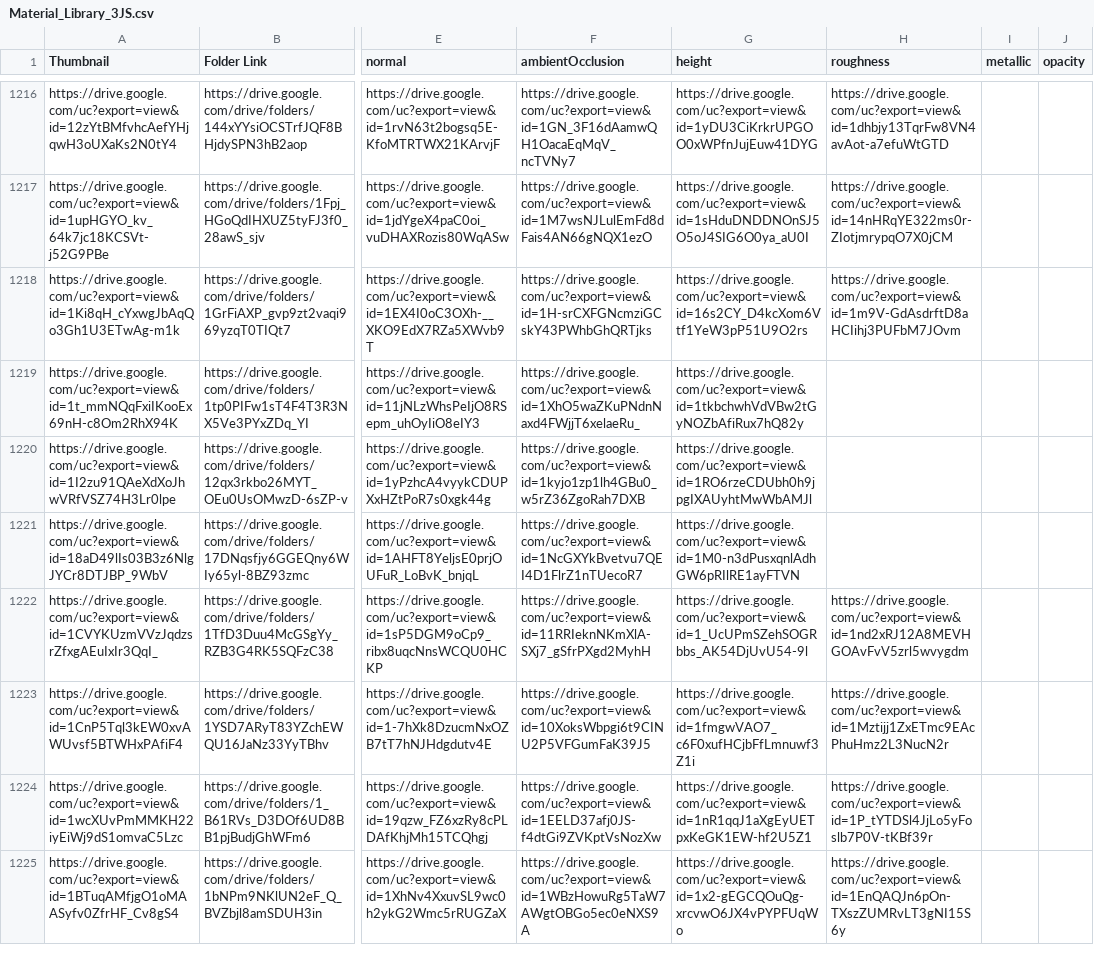
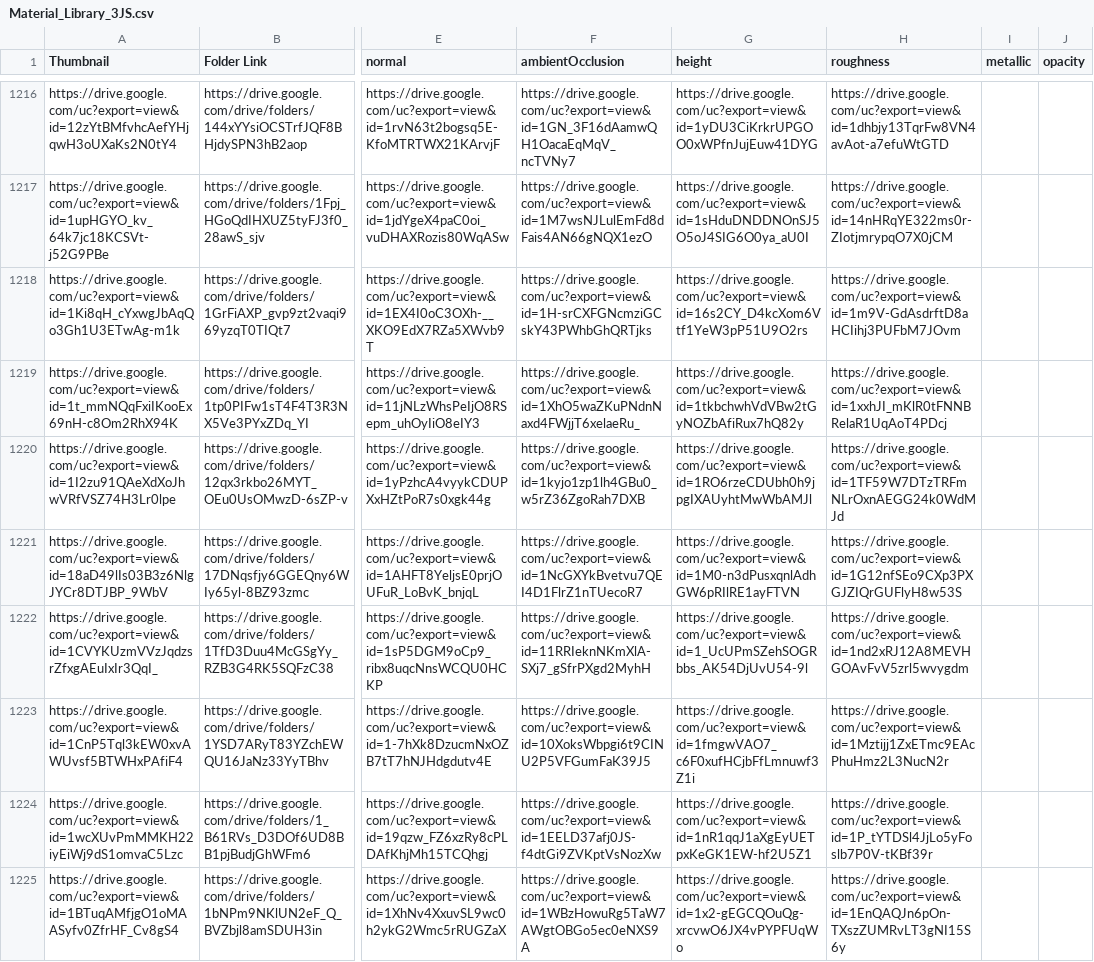
Before and after one commit to gendosplace/Material_Library, a CSV file: Material_Library_3JS.csv, drawn as a sheet; only a part is shown, gaps mark what is left out; the diff covers the shown part only; the diff names each change by its address in the sheet, - before the commit and + after, or states it on an @@ line.

Commit message:
Update Material_Library_3JS.csv

```diff
--- a/Material_Library_3JS.csv
+++ b/Material_Library_3JS.csv
-H1219 (roughness): (empty)
+H1219 (roughness): https://drive.google.com/uc?export=view&id=1xxhJI_mKlR0tFNNBRelaR1UqAoT4PDcj
-H1220 (roughness): (empty)
+H1220 (roughness): https://drive.google.com/uc?export=view&id=1TF59W7DTzTRFmNLrOxnAEGG24k0WdMJd
-H1221 (roughness): (empty)
+H1221 (roughness): https://drive.google.com/uc?export=view&id=1G12nfSEo9CXp3PXGJZIQrGUFlyH8w53S
```
Also changed, not shown: 53 edited cells elsewhere in this file.
